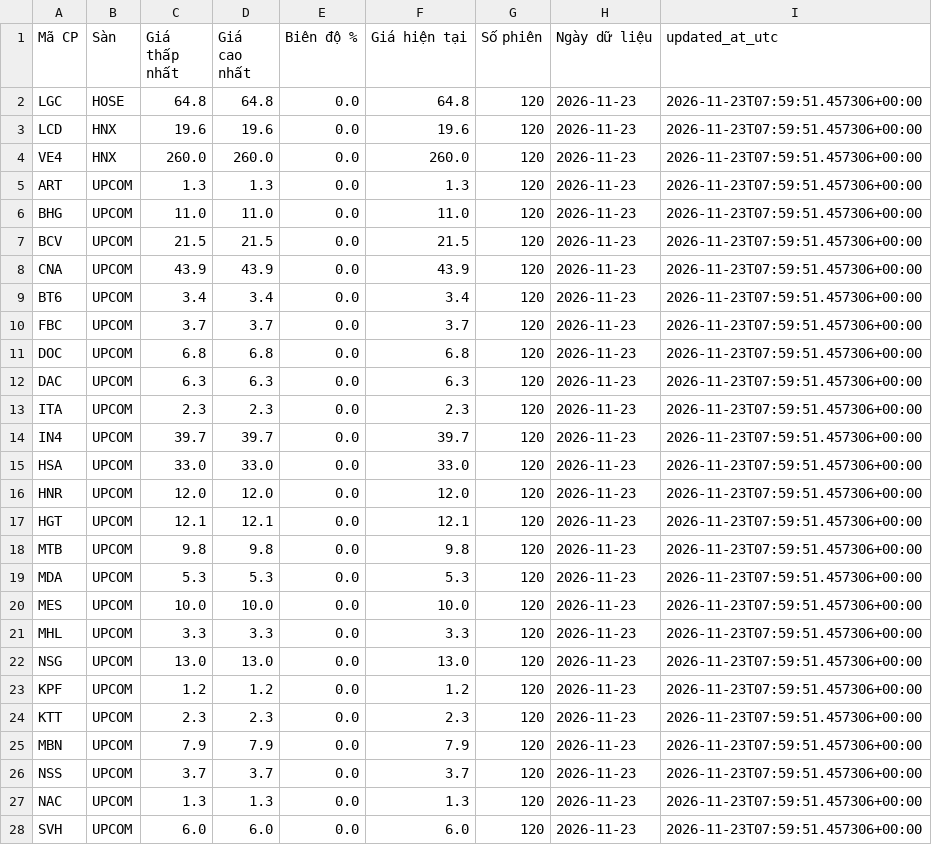
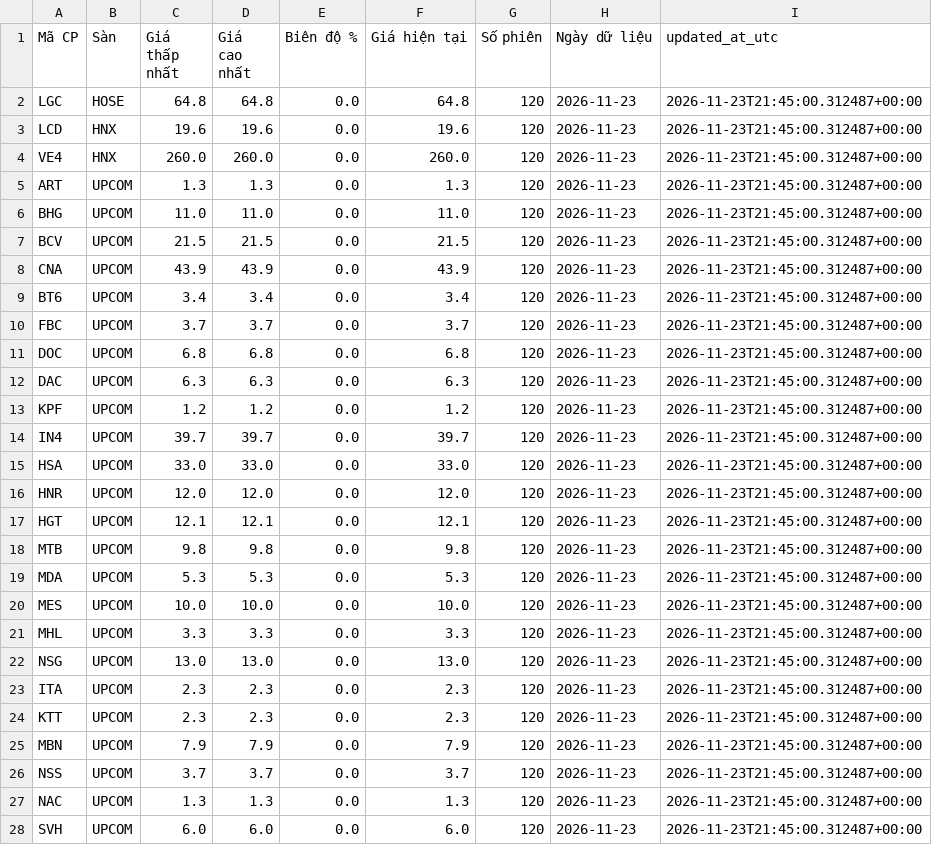
Before and after one commit to luchuuthanh/StockLab, a CSV file: stocklab_sideways_120.csv, drawn as a sheet; only a part is shown; the diff covers the shown part only.

```diff
--- a/stocklab_sideways_120.csv
+++ b/stocklab_sideways_120.csv
@@ -1,28 +1,28 @@
 Mã CP,Sàn,Giá thấp nhất,Giá cao nhất,Biên độ %,Giá hiện tại,Số phiên,Ngày dữ liệu,updated_at_utc
-LGC,HOSE,64.8,64.8,0.0,64.8,120,2026-11-23,2026-11-23T07:59:51.457306+00:00
-LCD,HNX,19.6,19.6,0.0,19.6,120,2026-11-23,2026-11-23T07:59:51.457306+00:00
-VE4,HNX,260.0,260.0,0.0,260.0,120,2026-11-23,2026-11-23T07:59:51.457306+00:00
-ART,UPCOM,1.3,1.3,0.0,1.3,120,2026-11-23,2026-11-23T07:59:51.457306+00:00
-BHG,UPCOM,11.0,11.0,0.0,11.0,120,2026-11-23,2026-11-23T07:59:51.457306+00:00
-BCV,UPCOM,21.5,21.5,0.0,21.5,120,2026-11-23,2026-11-23T07:59:51.457306+00:00
-CNA,UPCOM,43.9,43.9,0.0,43.9,120,2026-11-23,2026-11-23T07:59:51.457306+00:00
-BT6,UPCOM,3.4,3.4,0.0,3.4,120,2026-11-23,2026-11-23T07:59:51.457306+00:00
-FBC,UPCOM,3.7,3.7,0.0,3.7,120,2026-11-23,2026-11-23T07:59:51.457306+00:00
-DOC,UPCOM,6.8,6.8,0.0,6.8,120,2026-11-23,2026-11-23T07:59:51.457306+00:00
-DAC,UPCOM,6.3,6.3,0.0,6.3,120,2026-11-23,2026-11-23T07:59:51.457306+00:00
-ITA,UPCOM,2.3,2.3,0.0,2.3,120,2026-11-23,2026-11-23T07:59:51.457306+00:00
-IN4,UPCOM,39.7,39.7,0.0,39.7,120,2026-11-23,2026-11-23T07:59:51.457306+00:00
-HSA,UPCOM,33.0,33.0,0.0,33.0,120,2026-11-23,2026-11-23T07:59:51.457306+00:00
-HNR,UPCOM,12.0,12.0,0.0,12.0,120,2026-11-23,2026-11-23T07:59:51.457306+00:00
-HGT,UPCOM,12.1,12.1,0.0,12.1,120,2026-11-23,2026-11-23T07:59:51.457306+00:00
-MTB,UPCOM,9.8,9.8,0.0,9.8,120,2026-11-23,2026-11-23T07:59:51.457306+00:00
-MDA,UPCOM,5.3,5.3,0.0,5.3,120,2026-11-23,2026-11-23T07:59:51.457306+00:00
-MES,UPCOM,10.0,10.0,0.0,10.0,120,2026-11-23,2026-11-23T07:59:51.457306+00:00
-MHL,UPCOM,3.3,3.3,0.0,3.3,120,2026-11-23,2026-11-23T07:59:51.457306+00:00
-NSG,UPCOM,13.0,13.0,0.0,13.0,120,2026-11-23,2026-11-23T07:59:51.457306+00:00
-KPF,UPCOM,1.2,1.2,0.0,1.2,120,2026-11-23,2026-11-23T07:59:51.457306+00:00
-KTT,UPCOM,2.3,2.3,0.0,2.3,120,2026-11-23,2026-11-23T07:59:51.457306+00:00
-MBN,UPCOM,7.9,7.9,0.0,7.9,120,2026-11-23,2026-11-23T07:59:51.457306+00:00
-NSS,UPCOM,3.7,3.7,0.0,3.7,120,2026-11-23,2026-11-23T07:59:51.457306+00:00
-NAC,UPCOM,1.3,1.3,0.0,1.3,120,2026-11-23,2026-11-23T07:59:51.457306+00:00
-SVH,UPCOM,6.0,6.0,0.0,6.0,120,2026-11-23,2026-11-23T07:59:51.457306+00:00
+LGC,HOSE,64.8,64.8,0.0,64.8,120,2026-11-23,2026-11-23T21:45:00.312487+00:00
+LCD,HNX,19.6,19.6,0.0,19.6,120,2026-11-23,2026-11-23T21:45:00.312487+00:00
+VE4,HNX,260.0,260.0,0.0,260.0,120,2026-11-23,2026-11-23T21:45:00.312487+00:00
+ART,UPCOM,1.3,1.3,0.0,1.3,120,2026-11-23,2026-11-23T21:45:00.312487+00:00
+BHG,UPCOM,11.0,11.0,0.0,11.0,120,2026-11-23,2026-11-23T21:45:00.312487+00:00
+BCV,UPCOM,21.5,21.5,0.0,21.5,120,2026-11-23,2026-11-23T21:45:00.312487+00:00
+CNA,UPCOM,43.9,43.9,0.0,43.9,120,2026-11-23,2026-11-23T21:45:00.312487+00:00
+BT6,UPCOM,3.4,3.4,0.0,3.4,120,2026-11-23,2026-11-23T21:45:00.312487+00:00
+FBC,UPCOM,3.7,3.7,0.0,3.7,120,2026-11-23,2026-11-23T21:45:00.312487+00:00
+DOC,UPCOM,6.8,6.8,0.0,6.8,120,2026-11-23,2026-11-23T21:45:00.312487+00:00
+DAC,UPCOM,6.3,6.3,0.0,6.3,120,2026-11-23,2026-11-23T21:45:00.312487+00:00
+KPF,UPCOM,1.2,1.2,0.0,1.2,120,2026-11-23,2026-11-23T21:45:00.312487+00:00
+IN4,UPCOM,39.7,39.7,0.0,39.7,120,2026-11-23,2026-11-23T21:45:00.312487+00:00
+HSA,UPCOM,33.0,33.0,0.0,33.0,120,2026-11-23,2026-11-23T21:45:00.312487+00:00
+HNR,UPCOM,12.0,12.0,0.0,12.0,120,2026-11-23,2026-11-23T21:45:00.312487+00:00
+HGT,UPCOM,12.1,12.1,0.0,12.1,120,2026-11-23,2026-11-23T21:45:00.312487+00:00
+MTB,UPCOM,9.8,9.8,0.0,9.8,120,2026-11-23,2026-11-23T21:45:00.312487+00:00
+MDA,UPCOM,5.3,5.3,0.0,5.3,120,2026-11-23,2026-11-23T21:45:00.312487+00:00
+MES,UPCOM,10.0,10.0,0.0,10.0,120,2026-11-23,2026-11-23T21:45:00.312487+00:00
+MHL,UPCOM,3.3,3.3,0.0,3.3,120,2026-11-23,2026-11-23T21:45:00.312487+00:00
+NSG,UPCOM,13.0,13.0,0.0,13.0,120,2026-11-23,2026-11-23T21:45:00.312487+00:00
+ITA,UPCOM,2.3,2.3,0.0,2.3,120,2026-11-23,2026-11-23T21:45:00.312487+00:00
+KTT,UPCOM,2.3,2.3,0.0,2.3,120,2026-11-23,2026-11-23T21:45:00.312487+00:00
+MBN,UPCOM,7.9,7.9,0.0,7.9,120,2026-11-23,2026-11-23T21:45:00.312487+00:00
+NSS,UPCOM,3.7,3.7,0.0,3.7,120,2026-11-23,2026-11-23T21:45:00.312487+00:00
+NAC,UPCOM,1.3,1.3,0.0,1.3,120,2026-11-23,2026-11-23T21:45:00.312487+00:00
+SVH,UPCOM,6.0,6.0,0.0,6.0,120,2026-11-23,2026-11-23T21:45:00.312487+00:00
```
Also changed, not shown: 26 edited cells elsewhere in this file, stocklab_sideways_60.csv, stocklab_trade_signals.csv.
